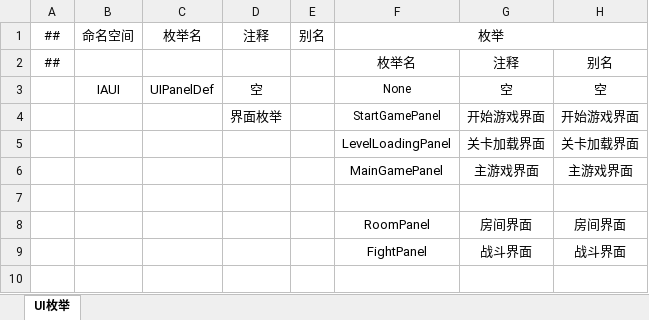
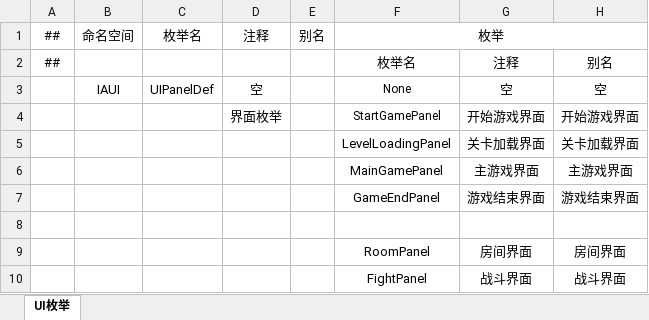
Before and after one commit to ALunGame/Ivy, an Excel workbook: Config/基础配置/GenEnumConfig.xlsx, sheet UI枚举, drawn as a sheet; values as stored, in another font and other column widths than the file's, no borders; the diff names each change by its address in the sheet, - before the commit and + after, or states it on an @@ line.

```diff
--- a/Config/基础配置/GenEnumConfig.xlsx (sheet UI枚举)
+++ b/Config/基础配置/GenEnumConfig.xlsx (sheet UI枚举)
+row 7:  |  |  |  |  | GameEndPanel | 游戏结束界面 | 游戏结束界面
```
Also changed, not shown: Config/G_关卡.xlsx, Config/U_UI配置.xlsx, 26 other files.
